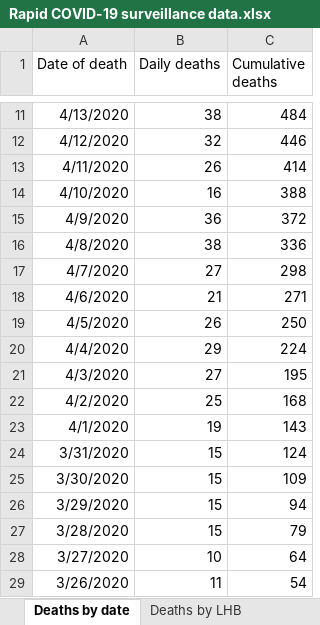
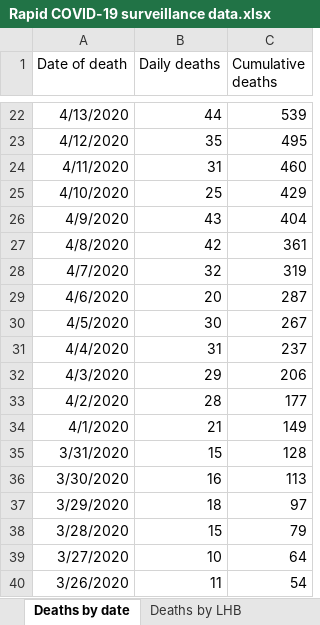
Before and after one commit to tomwhite/covid-19-uk-data, an Excel workbook: data/raw/phw/Rapid COVID-19 surveillance data.xlsx, sheet Deaths by date, drawn as a sheet; only a part is shown, gaps mark what is left out; values as stored, in another font and other column widths than the file's, no borders; addresses are those after the commit; the diff covers the shown part only; the diff names each change by its address in the sheet, - before the commit and + after, or states it on an @@ line.

```diff
--- a/data/raw/phw/Rapid COVID-19 surveillance data.xlsx (sheet Deaths by date)
+++ b/data/raw/phw/Rapid COVID-19 surveillance data.xlsx (sheet Deaths by date)
-B22 (Daily deaths): 38
+B22 (Daily deaths): 44
-C22 (Cumulative deaths): 484
+C22 (Cumulative deaths): 539
-B23 (Daily deaths): 32
+B23 (Daily deaths): 35
-C23 (Cumulative deaths): 446
+C23 (Cumulative deaths): 495
-B24 (Daily deaths): 26
+B24 (Daily deaths): 31
-C24 (Cumulative deaths): 414
+C24 (Cumulative deaths): 460
-B25 (Daily deaths): 16
+B25 (Daily deaths): 25
-C25 (Cumulative deaths): 388
+C25 (Cumulative deaths): 429
-B26 (Daily deaths): 36
+B26 (Daily deaths): 43
-C26 (Cumulative deaths): 372
+C26 (Cumulative deaths): 404
-B27 (Daily deaths): 38
+B27 (Daily deaths): 42
-C27 (Cumulative deaths): 336
+C27 (Cumulative deaths): 361
-B28 (Daily deaths): 27
+B28 (Daily deaths): 32
-C28 (Cumulative deaths): 298
+C28 (Cumulative deaths): 319
-B29 (Daily deaths): 21
+B29 (Daily deaths): 20
-C29 (Cumulative deaths): 271
+C29 (Cumulative deaths): 287
-B30 (Daily deaths): 26
+B30 (Daily deaths): 30
-C30 (Cumulative deaths): 250
+C30 (Cumulative deaths): 267
-B31 (Daily deaths): 29
+B31 (Daily deaths): 31
-C31 (Cumulative deaths): 224
+C31 (Cumulative deaths): 237
-B32 (Daily deaths): 27
+B32 (Daily deaths): 29
-C32 (Cumulative deaths): 195
+C32 (Cumulative deaths): 206
-B33 (Daily deaths): 25
+B33 (Daily deaths): 28
-C33 (Cumulative deaths): 168
+C33 (Cumulative deaths): 177
-B34 (Daily deaths): 19
+B34 (Daily deaths): 21
-C34 (Cumulative deaths): 143
+C34 (Cumulative deaths): 149
-C35 (Cumulative deaths): 124
+C35 (Cumulative deaths): 128
-B36 (Daily deaths): 15
+B36 (Daily deaths): 16
-C36 (Cumulative deaths): 109
+C36 (Cumulative deaths): 113
-B37 (Daily deaths): 15
+B37 (Daily deaths): 18
-C37 (Cumulative deaths): 94
+C37 (Cumulative deaths): 97
```
Also changed, not shown: 11 added rows and 26 edited cells elsewhere in this sheet, sheet Tests by specimen date, sheet Age and sex distribution, sheet Deaths by LHB, sheet Contents, 4 other files.
